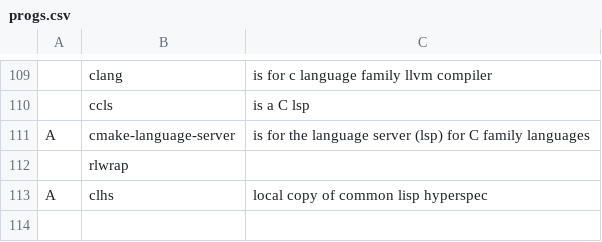
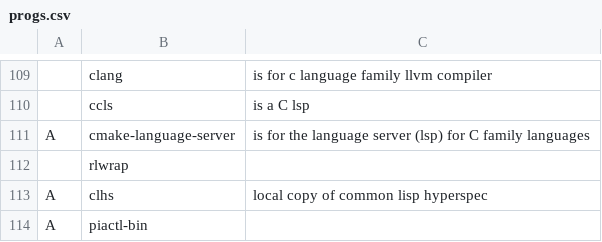
Before and after one commit to chumutt/CUMFLARBS, a CSV file: static/progs.csv, drawn as a sheet; only a part is shown, gaps mark what is left out.

Commit message:
+piavpn-bin

```diff
--- a/static/progs.csv
+++ b/static/progs.csv
@@ -113 +113,2 @@ A,cmake-language-server,"is for the language server (lsp) for C family languages
 A,clhs,"local copy of common lisp hyperspec"
+A,piactl-bin,""
```
